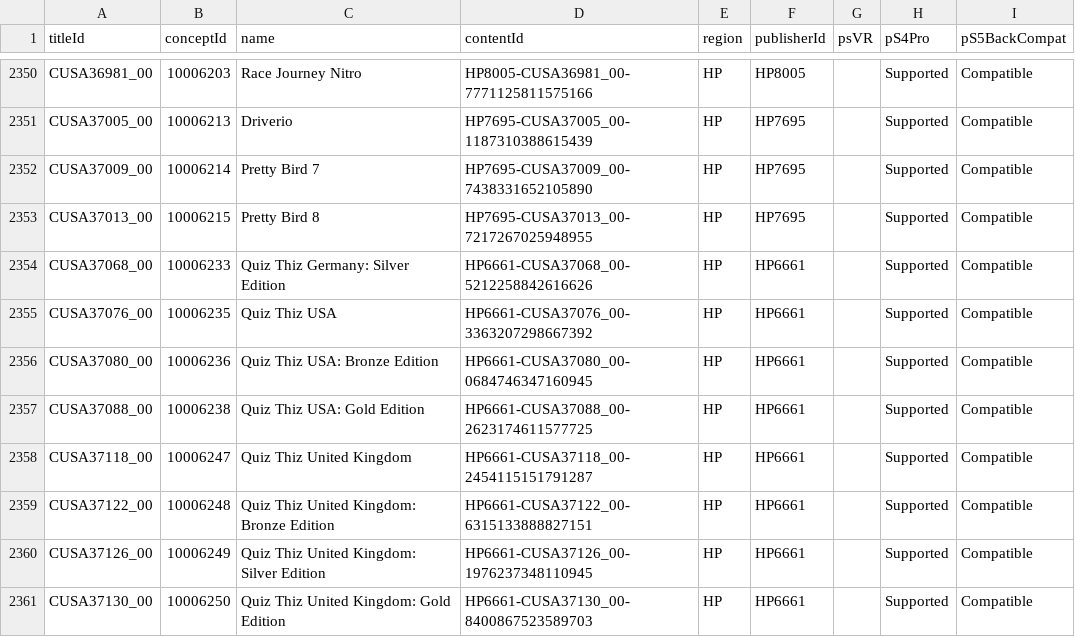
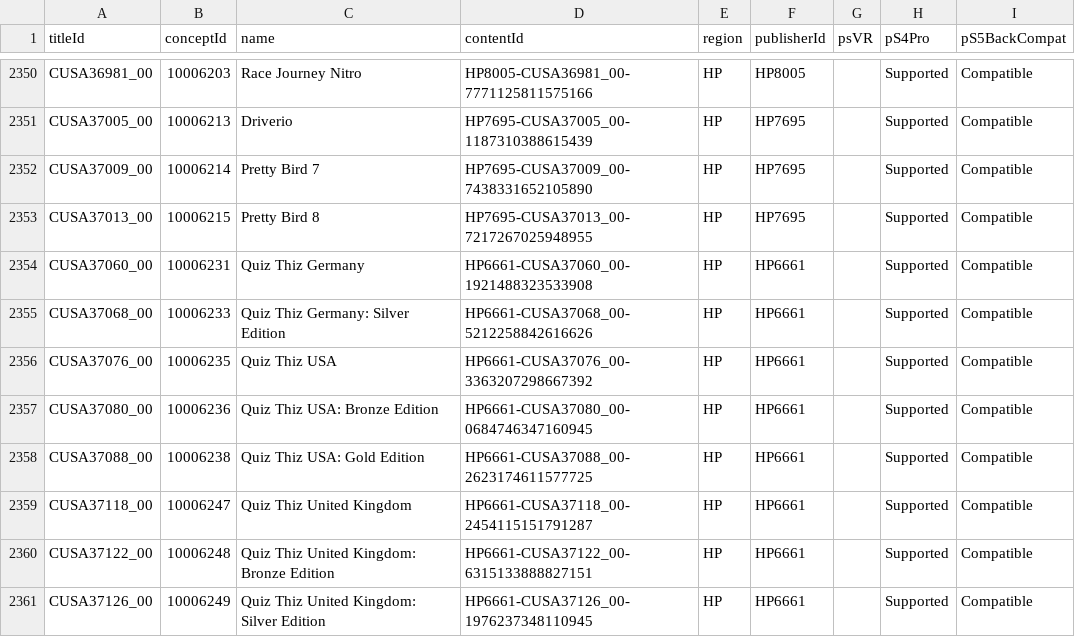
Before and after one commit to andshrew/PlayStation-Titles, a TSV file: Region/Other/PS4_Other_Titles_by_Concept.tsv, drawn as a sheet; only a part is shown, gaps mark what is left out; the shorter side is filled out with more unchanged rows; the diff names each change by its address in the sheet, - before the commit and + after, or states it on an @@ line.

```diff
--- a/Region/Other/PS4_Other_Titles_by_Concept.tsv
+++ b/Region/Other/PS4_Other_Titles_by_Concept.tsv
+row 2354: CUSA37060_00 | 10006231 | Quiz Thiz Germany | HP6661-CUSA37060_00-1921488323533908 | HP | HP6661 |  | Supported | Compatible
```
Also changed, not shown: PS5_Titles.tsv, PS5_Titles_by_Concept.tsv, 26 other files.
